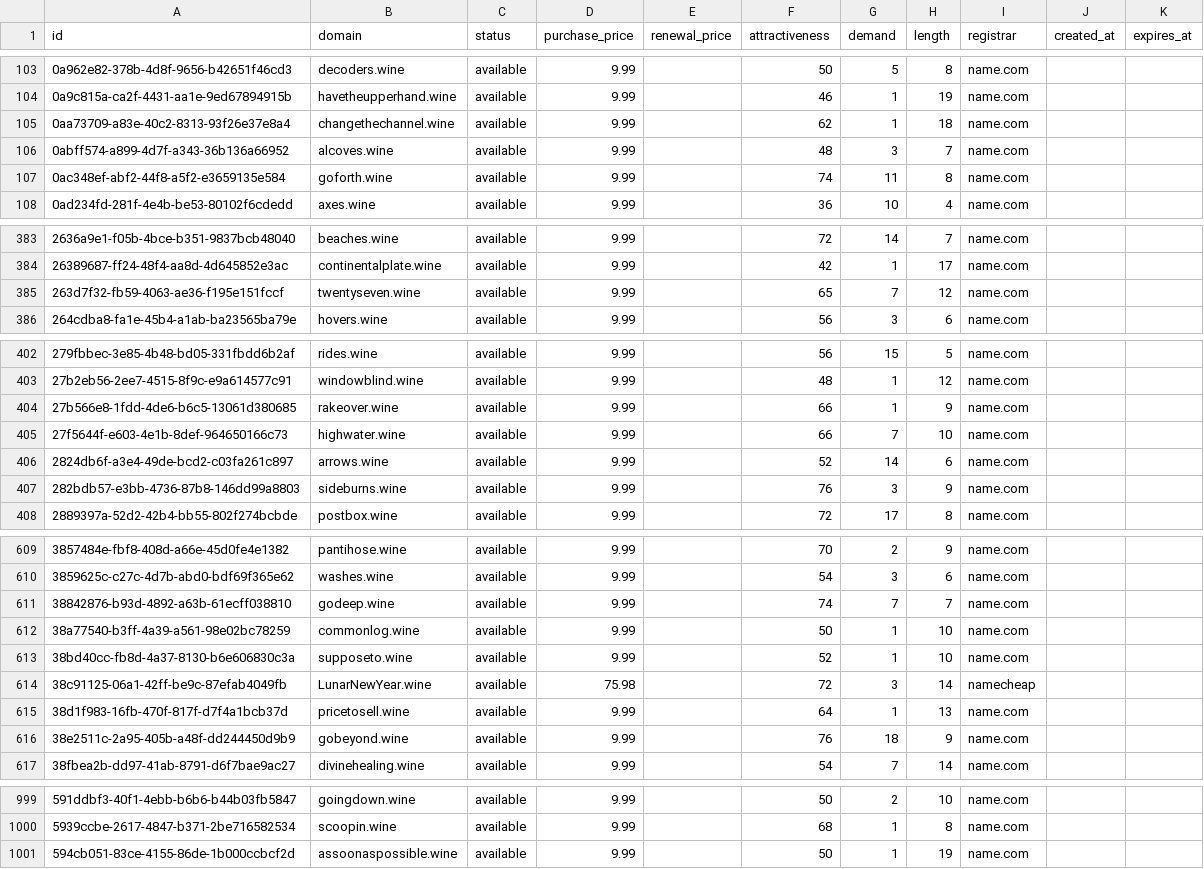
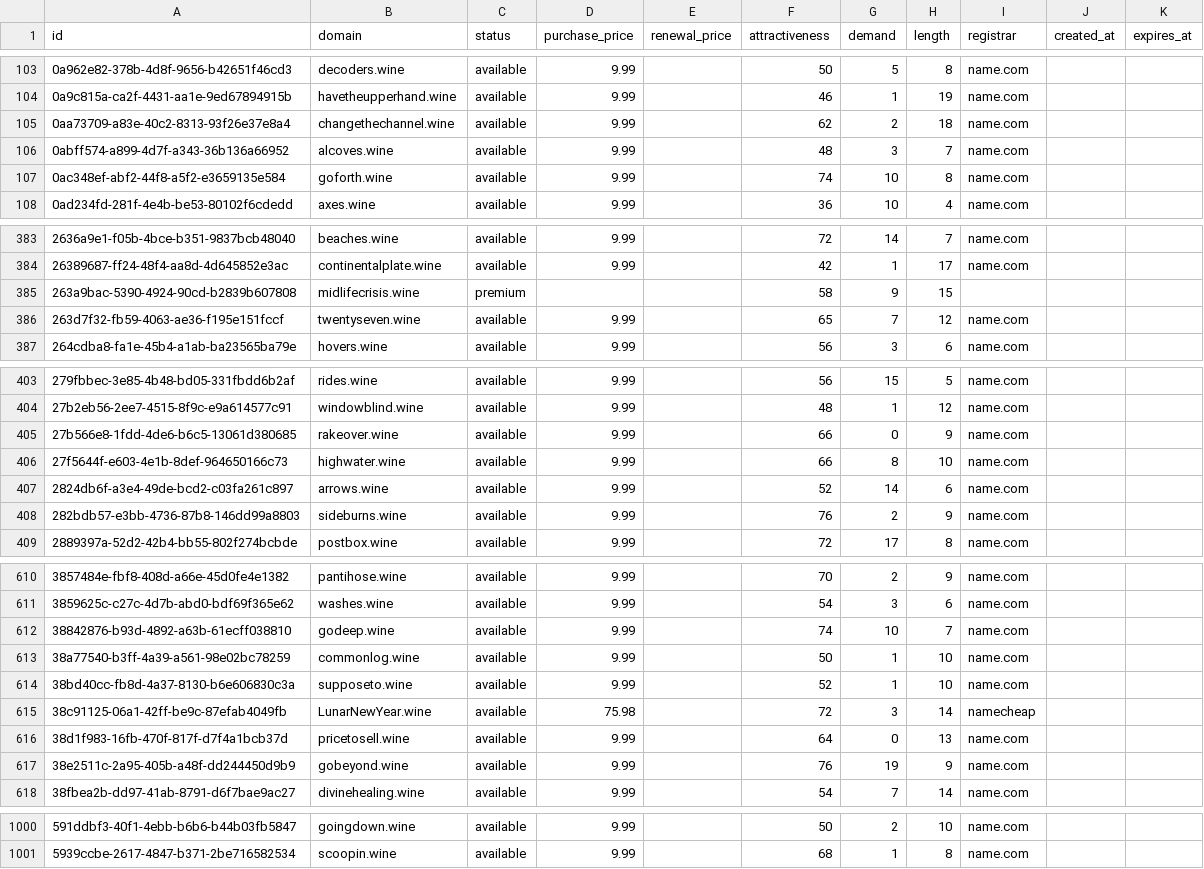
Before and after one commit to UniqueDomains/wine-oneword-domains, a CSV file: wine.csv, drawn as a sheet; only a part is shown, gaps mark what is left out; the diff covers the shown part only.

Commit message:
Domains update

```diff
--- a/wine.csv
+++ b/wine.csv
@@ -104,5 +104,5 @@ id,domain,status,purchase_price,renewal_price,attractiveness,demand,length,regis
 0a9c815a-ca2f-4431-aa1e-9ed67894915b,havetheupperhand.wine,available,9.99,,46,1,19,name.com,,
-0aa73709-a83e-40c2-8313-93f26e37e8a4,changethechannel.wine,available,9.99,,62,1,18,name.com,,
+0aa73709-a83e-40c2-8313-93f26e37e8a4,changethechannel.wine,available,9.99,,62,2,18,name.com,,
 0abff574-a899-4d7f-a343-36b136a66952,alcoves.wine,available,9.99,,48,3,7,name.com,,
-0ac348ef-abf2-44f8-a5f2-e3659135e584,goforth.wine,available,9.99,,74,11,8,name.com,,
+0ac348ef-abf2-44f8-a5f2-e3659135e584,goforth.wine,available,9.99,,74,10,8,name.com,,
 0ad234fd-281f-4e4b-be53-80102f6cdedd,axes.wine,available,9.99,,36,10,4,name.com,,
@@ -384,2 +384,3 @@ id,domain,status,purchase_price,renewal_price,attractiveness,demand,length,regis
 26389687-ff24-48f4-aa8d-4d645852e3ac,continentalplate.wine,available,9.99,,42,1,17,name.com,,
+263a9bac-5390-4924-90cd-b2839b607808,midlifecrisis.wine,premium,,,58,9,15,,,
 263d7f32-fb59-4063-ae36-f195e151fccf,twentyseven.wine,available,9.99,,65,7,12,name.com,,
@@ -403,6 +404,6 @@ id,domain,status,purchase_price,renewal_price,attractiveness,demand,length,regis
 27b2eb56-2ee7-4515-8f9c-e9a614577c91,windowblind.wine,available,9.99,,48,1,12,name.com,,
-27b566e8-1fdd-4de6-b6c5-13061d380685,rakeover.wine,available,9.99,,66,1,9,name.com,,
-27f5644f-e603-4e1b-8def-964650166c73,highwater.wine,available,9.99,,66,7,10,name.com,,
+27b566e8-1fdd-4de6-b6c5-13061d380685,rakeover.wine,available,9.99,,66,0,9,name.com,,
+27f5644f-e603-4e1b-8def-964650166c73,highwater.wine,available,9.99,,66,8,10,name.com,,
 2824db6f-a3e4-49de-bcd2-c03fa261c897,arrows.wine,available,9.99,,52,14,6,name.com,,
-282bdb57-e3bb-4736-87b8-146dd99a8803,sideburns.wine,available,9.99,,76,3,9,name.com,,
+282bdb57-e3bb-4736-87b8-146dd99a8803,sideburns.wine,available,9.99,,76,2,9,name.com,,
 2889397a-52d2-42b4-bb55-802f274bcbde,postbox.wine,available,9.99,,72,17,8,name.com,,
@@ -610,3 +611,3 @@ id,domain,status,purchase_price,renewal_price,attractiveness,demand,length,regis
 3859625c-c27c-4d7b-abd0-bdf69f365e62,washes.wine,available,9.99,,54,3,6,name.com,,
-38842876-b93d-4892-a63b-61ecff038810,godeep.wine,available,9.99,,74,7,7,name.com,,
+38842876-b93d-4892-a63b-61ecff038810,godeep.wine,available,9.99,,74,10,7,name.com,,
 38a77540-b3ff-4a39-a561-98e02bc78259,commonlog.wine,available,9.99,,50,1,10,name.com,,
@@ -614,4 +615,4 @@ id,domain,status,purchase_price,renewal_price,attractiveness,demand,length,regis
 38c91125-06a1-42ff-be9c-87efab4049fb,LunarNewYear.wine,available,75.98,,72,3,14,namecheap,,
-38d1f983-16fb-470f-817f-d7f4a1bcb37d,pricetosell.wine,available,9.99,,64,1,13,name.com,,
-38e2511c-2a95-405b-a48f-dd244450d9b9,gobeyond.wine,available,9.99,,76,18,9,name.com,,
+38d1f983-16fb-470f-817f-d7f4a1bcb37d,pricetosell.wine,available,9.99,,64,0,13,name.com,,
+38e2511c-2a95-405b-a48f-dd244450d9b9,gobeyond.wine,available,9.99,,76,19,9,name.com,,
 38fbea2b-dd97-41ab-8791-d6f7bae9ac27,divinehealing.wine,available,9.99,,54,7,14,name.com,,
@@ -1000,2 +1001 @@ id,domain,status,purchase_price,renewal_price,attractiveness,demand,length,regis
 5939ccbe-2617-4847-b371-2be716582534,scoopin.wine,available,9.99,,68,1,8,name.com,,
-594cb051-83ce-4155-86de-1b000ccbcf2d,assoonaspossible.wine,available,9.99,,50,1,19,name.com,,
```
Also changed, not shown: 55 edited cells elsewhere in this file, 4 other files.
